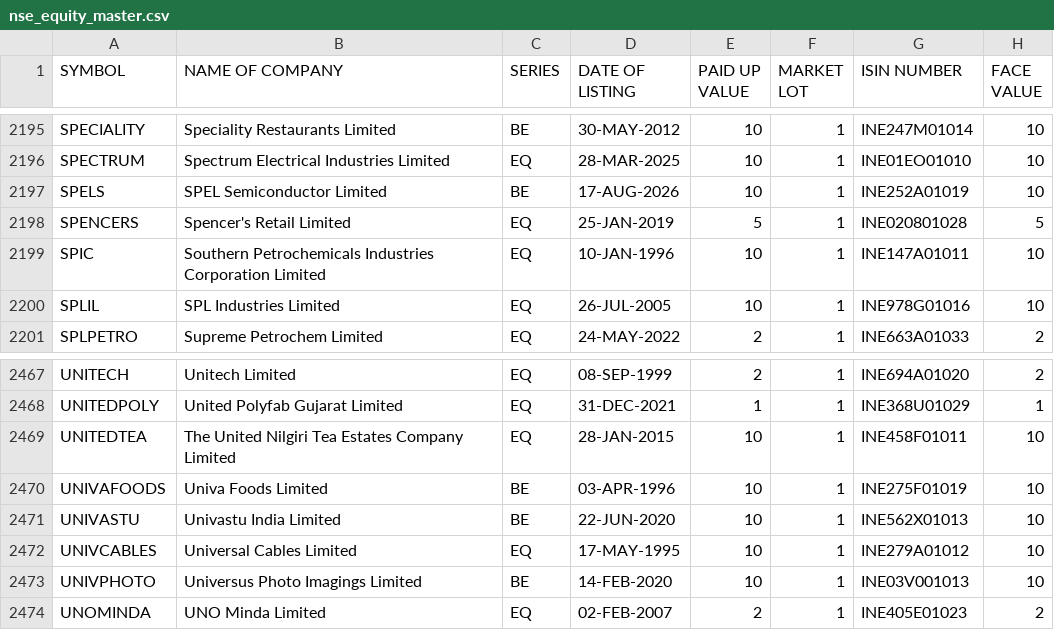
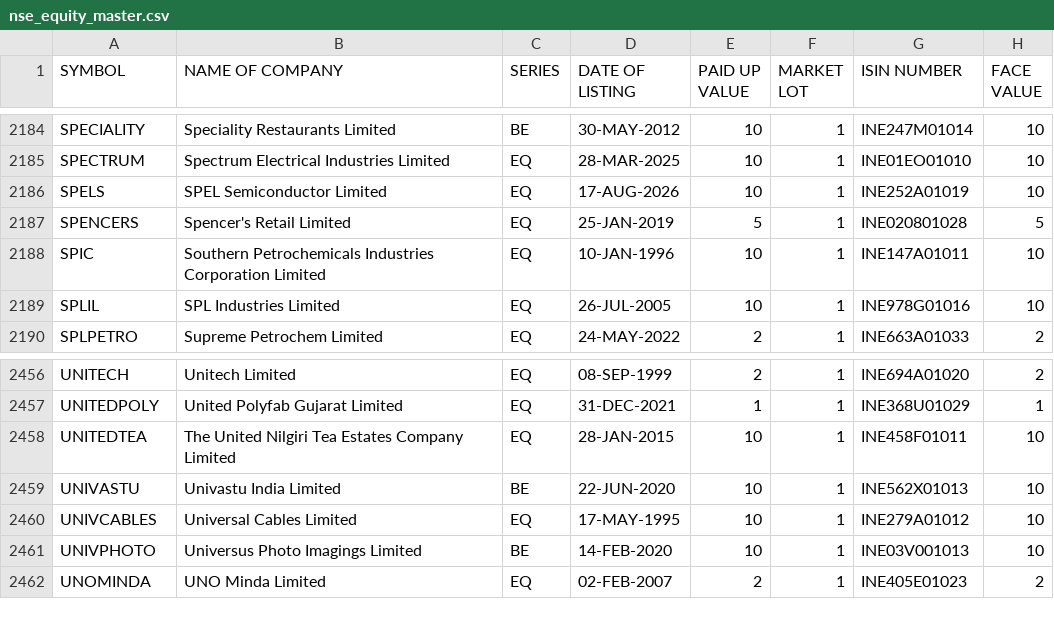
Before and after one commit to krishnaoj-stack/Stock---Dashboard, a CSV file: data/reference/nse_equity_master.csv, drawn as a sheet; only a part is shown, gaps mark what is left out; the diff covers the shown part only.

```diff
--- a/data/reference/nse_equity_master.csv
+++ b/data/reference/nse_equity_master.csv
@@ -2196,3 +2185,3 @@ SPECIALITY,Speciality Restaurants Limited,BE,30-MAY-2012,10,1,INE247M01014,10
 SPECTRUM,Spectrum Electrical Industries Limited,EQ,28-MAR-2025,10,1,INE01EO01010,10
-SPELS,SPEL Semiconductor Limited,BE,17-AUG-2026,10,1,INE252A01019,10
+SPELS,SPEL Semiconductor Limited,EQ,17-AUG-2026,10,1,INE252A01019,10
 SPENCERS,Spencer's Retail Limited,EQ,25-JAN-2019,5,1,INE020801028,5
@@ -2469,3 +2458,2 @@ UNITEDPOLY,United Polyfab Gujarat Limited,EQ,31-DEC-2021,1,1,INE368U01029,1
 UNITEDTEA,The United Nilgiri Tea Estates Company Limited,EQ,28-JAN-2015,10,1,INE458F01011,10
-UNIVAFOODS,Univa Foods Limited,BE,03-APR-1996,10,1,INE275F01019,10
 UNIVASTU,Univastu India Limited,BE,22-JUN-2020,10,1,INE562X01013,10
```
Also changed, not shown: 11 removed rows elsewhere in this file, data/output/latest.csv, 1 other file.
